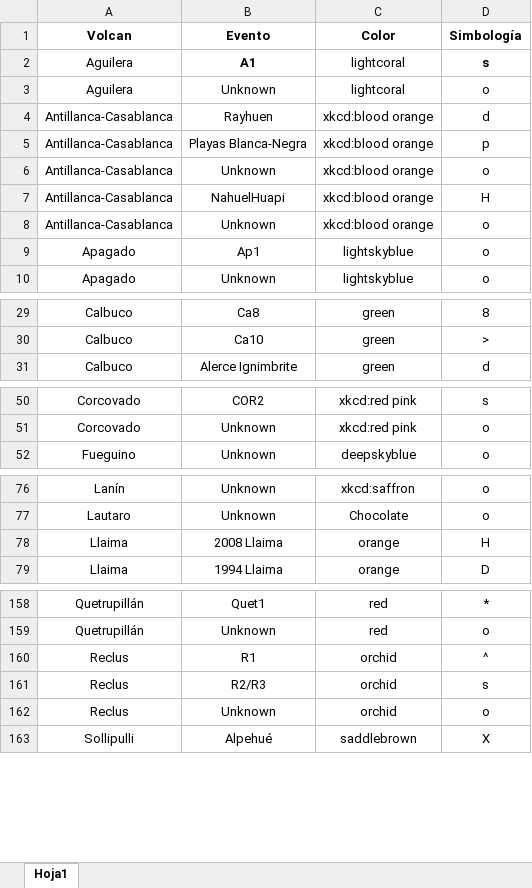
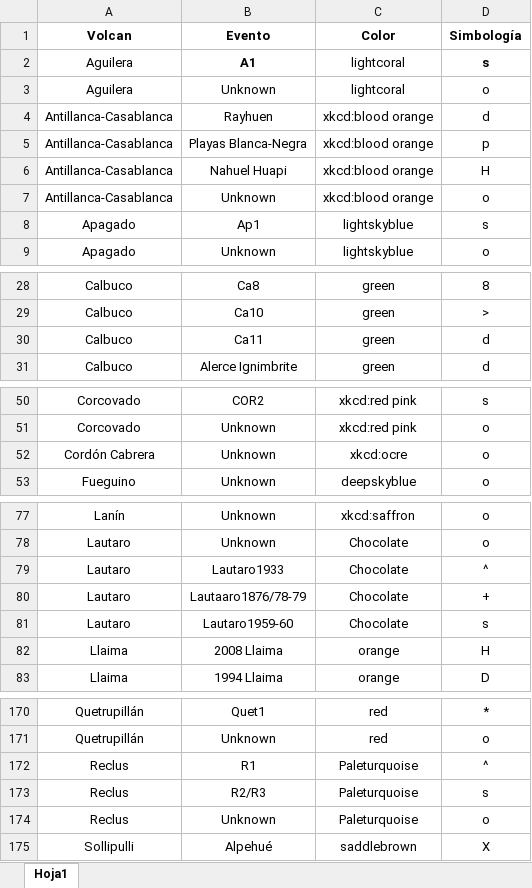
Before and after one commit to winsa24/TefroDataBase, an Excel workbook: Scripts/Simbologia.xlsx, sheet Hoja1, drawn as a sheet; only a part is shown, gaps mark what is left out; values as stored, in another font and other column widths than the file's, no borders; removed rows and columns are numbered as before the commit, all else as after; the diff covers the shown part only; the diff names each change by its address in the sheet, - before the commit and + after, or states it on an @@ line.

```diff
--- a/Scripts/Simbologia.xlsx (sheet Hoja1)
+++ b/Scripts/Simbologia.xlsx (sheet Hoja1)
+row 6: Antillanca-Casablanca | Nahuel Huapi | xkcd:blood orange | H
-row 7: Antillanca-Casablanca | NahuelHuapi | xkcd:blood orange | H
-row 8: Antillanca-Casablanca | Unknown | xkcd:blood orange | o
-D8 (Simbología): o
+D8 (Simbología): s
+row 30: Calbuco | Ca11 | green | d
+row 52: Cordón Cabrera | Unknown | xkcd:ocre | o
+row 79: Lautaro | Lautaro1933 | Chocolate | ^
+row 80: Lautaro | Lautaaro1876/78-79 | Chocolate | +
+row 81: Lautaro | Lautaro1959-60 | Chocolate | s
-C172:C174 (Color): orchid
+C172:C174 (Color): Paleturquoise
```
Also changed, not shown: 8 added rows, 9 removed rows and 3 edited cells elsewhere in this sheet, Scripts/Volcanes.xlsx, 1 other file.
